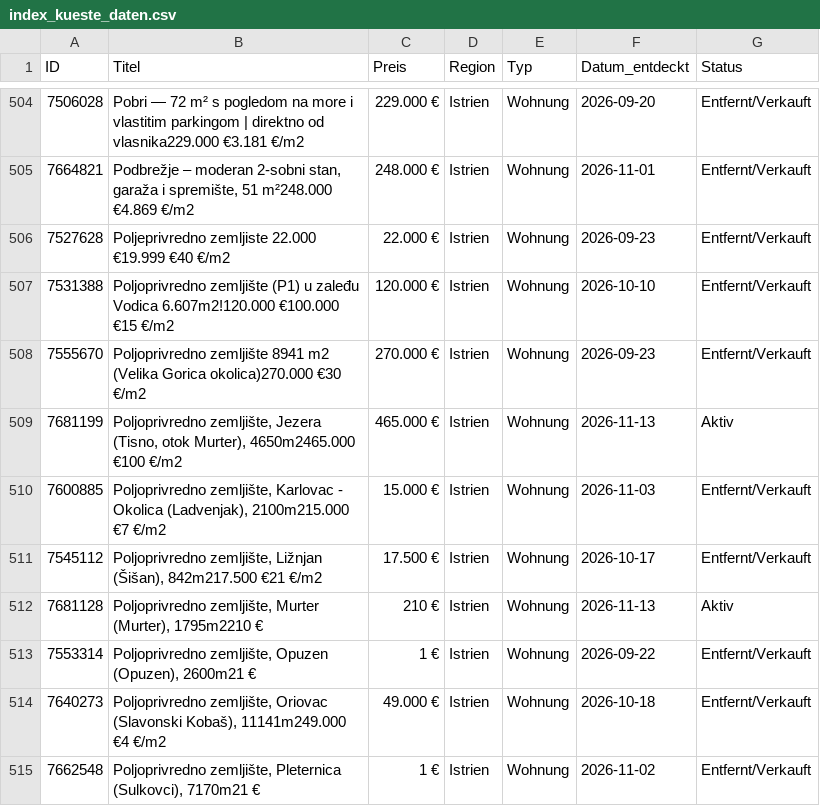
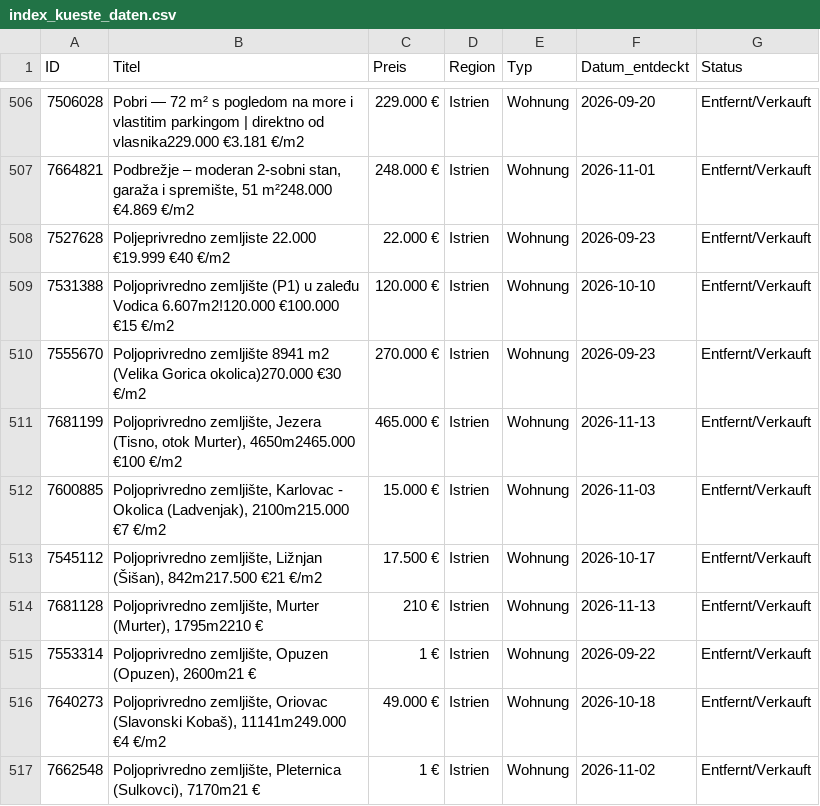
Before and after one commit to aveit1975/kroatien-immo-tracker, a CSV file: index_kueste_daten.csv, drawn as a sheet; only a part is shown, gaps mark what is left out; the diff covers the shown part only.

```diff
--- a/index_kueste_daten.csv
+++ b/index_kueste_daten.csv
@@ -508,6 +510,6 @@ ID,Titel,Preis,Region,Typ,Datum_entdeckt,Status
 7555670,Poljoprivredno zemljište 8941 m2 (Velika Gorica okolica)270.000 €30 €/m2,270.000 €,Istrien,Wohnung,2026-09-23,Entfernt/Verkauft
-7681199,"Poljoprivredno zemljište, Jezera (Tisno, otok Murter), 4650m2465.000 €100 €/m2",465.000 €,Istrien,Wohnung,2026-11-13,Aktiv
+7681199,"Poljoprivredno zemljište, Jezera (Tisno, otok Murter), 4650m2465.000 €100 €/m2",465.000 €,Istrien,Wohnung,2026-11-13,Entfernt/Verkauft
 7600885,"Poljoprivredno zemljište, Karlovac - Okolica (Ladvenjak), 2100m215.000 €7 €/m2",15.000 €,Istrien,Wohnung,2026-11-03,Entfernt/Verkauft
 7545112,"Poljoprivredno zemljište, Ližnjan (Šišan), 842m217.500 €21 €/m2",17.500 €,Istrien,Wohnung,2026-10-17,Entfernt/Verkauft
-7681128,"Poljoprivredno zemljište, Murter (Murter), 1795m2210 €",210 €,Istrien,Wohnung,2026-11-13,Aktiv
+7681128,"Poljoprivredno zemljište, Murter (Murter), 1795m2210 €",210 €,Istrien,Wohnung,2026-11-13,Entfernt/Verkauft
 7553314,"Poljoprivredno zemljište, Opuzen (Opuzen), 2600m21 €",1 €,Istrien,Wohnung,2026-09-22,Entfernt/Verkauft
```
Also changed, not shown: 14 added rows and 15 edited cells elsewhere in this file.
